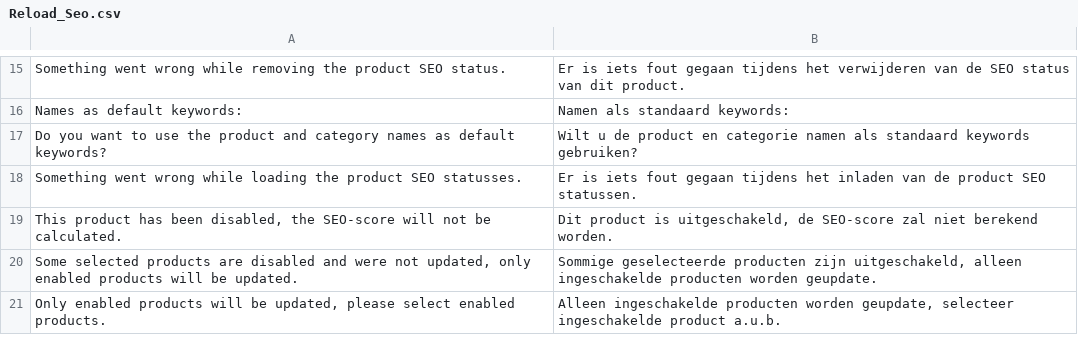
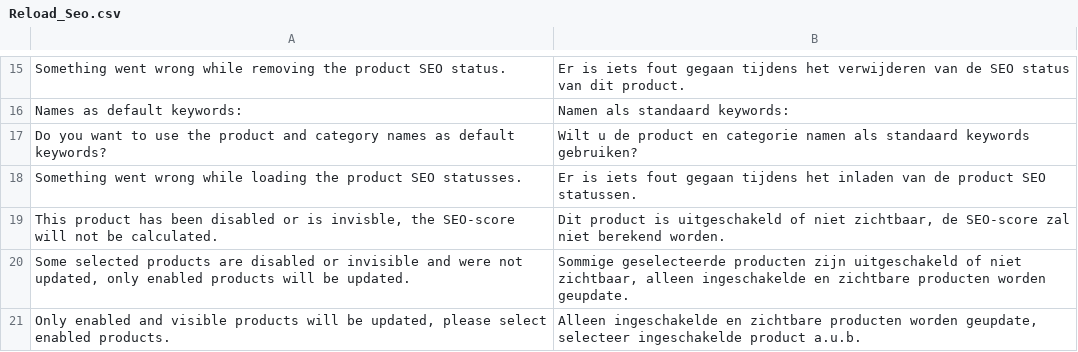
Before and after one commit to jeljer-te-wies/magento-plugin, a CSV file: app/locale/nl_NL/Reload_Seo.csv, drawn as a sheet; only a part is shown, gaps mark what is left out.

Commit message:
- The product check is now also disabled when the product is not visible. - The snippet is now only updated when the meta information changes.

```diff
--- a/app/locale/nl_NL/Reload_Seo.csv
+++ b/app/locale/nl_NL/Reload_Seo.csv
@@ -18,4 +18,4 @@
 "Something went wrong while loading the product SEO statusses.","Er is iets fout gegaan tijdens het inladen van de product SEO statussen."
-"This product has been disabled, the SEO-score will not be calculated.","Dit product is uitgeschakeld, de SEO-score zal niet berekend worden."
-"Some selected products are disabled and were not updated, only enabled products will be updated.","Sommige geselecteerde producten zijn uitgeschakeld, alleen ingeschakelde producten worden geupdate."
-"Only enabled products will be updated, please select enabled products.","Alleen ingeschakelde producten worden geupdate, selecteer ingeschakelde product a.u.b."
+"This product has been disabled or is invisble, the SEO-score will not be calculated.","Dit product is uitgeschakeld of niet zichtbaar, de SEO-score zal niet berekend worden."
+"Some selected products are disabled or invisible and were not updated, only enabled products will be updated.","Sommige geselecteerde producten zijn uitgeschakeld of niet zichtbaar, alleen ingeschakelde en zichtbare producten worden geupdate."
+"Only enabled and visible products will be updated, please select enabled products.","Alleen ingeschakelde en zichtbare producten worden geupdate, selecteer ingeschakelde product a.u.b."
```
Also changed, not shown: 6 other files.
